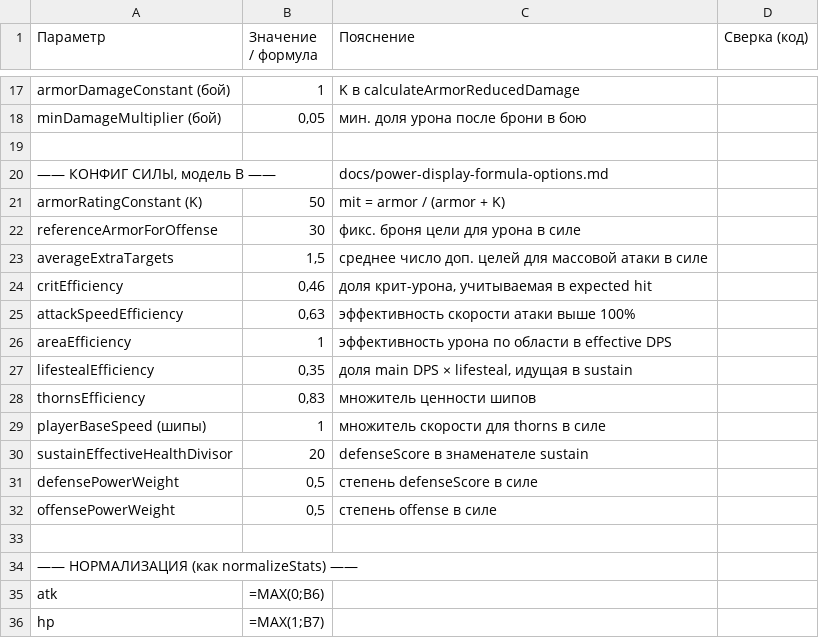
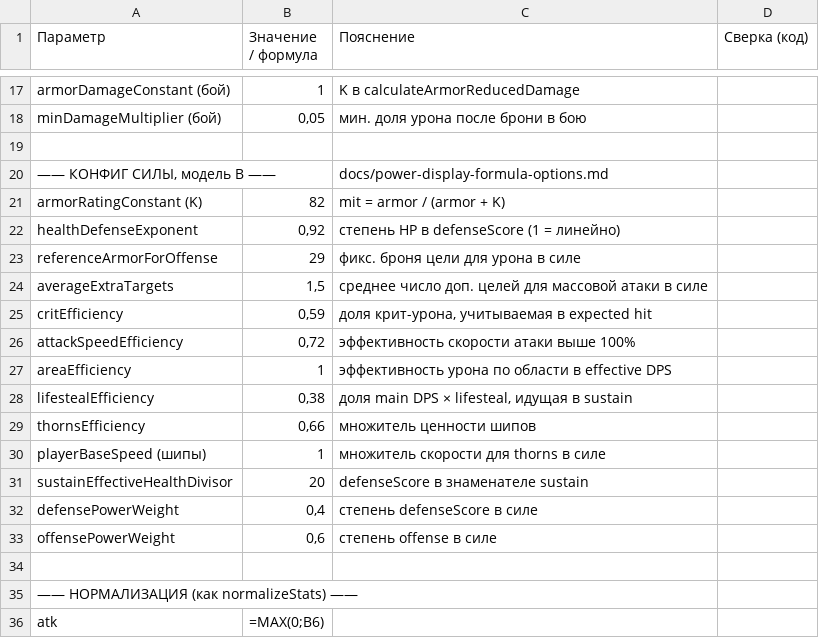
Before and after one commit to Hryu99/DiceMaster-battle-simulator, a CSV file: docs/power-calculator-sheet.csv, drawn as a sheet; only a part is shown, gaps mark what is left out; the shorter side is filled out with more unchanged rows; the diff covers the shown part only.

```diff
--- a/docs/power-calculator-sheet.csv
+++ b/docs/power-calculator-sheet.csv
@@ -20,14 +20,15 @@ minDamageMultiplier (бой);0,05;мин. доля урона после бро
 —— КОНФИГ СИЛЫ, модель B ——;;docs/power-display-formula-options.md;
-armorRatingConstant (K);50;mit = armor / (armor + K);
-referenceArmorForOffense;30;фикс. броня цели для урона в силе;
+armorRatingConstant (K);82;mit = armor / (armor + K);
+healthDefenseExponent;0,92;степень HP в defenseScore (1 = линейно);
+referenceArmorForOffense;29;фикс. броня цели для урона в силе;
 averageExtraTargets;1,5;среднее число доп. целей для массовой атаки в силе;
-critEfficiency;0,46;доля крит-урона, учитываемая в expected hit;
-attackSpeedEfficiency;0,63;эффективность скорости атаки выше 100%;
+critEfficiency;0,59;доля крит-урона, учитываемая в expected hit;
+attackSpeedEfficiency;0,72;эффективность скорости атаки выше 100%;
 areaEfficiency;1;эффективность урона по области в effective DPS;
-lifestealEfficiency;0,35;доля main DPS × lifesteal, идущая в sustain;
-thornsEfficiency;0,83;множитель ценности шипов;
+lifestealEfficiency;0,38;доля main DPS × lifesteal, идущая в sustain;
+thornsEfficiency;0,66;множитель ценности шипов;
 playerBaseSpeed (шипы);1;множитель скорости для thorns в силе;
 sustainEffectiveHealthDivisor;20;defenseScore в знаменателе sustain;
-defensePowerWeight;0,5;степень defenseScore в силе;
-offensePowerWeight;0,5;степень offense в силе;
+defensePowerWeight;0,4;степень defenseScore в силе;
+offensePowerWeight;0,6;степень offense в силе;
 ;;;
```
Also changed, not shown: 22 edited cells elsewhere in this file, 6 other files.
